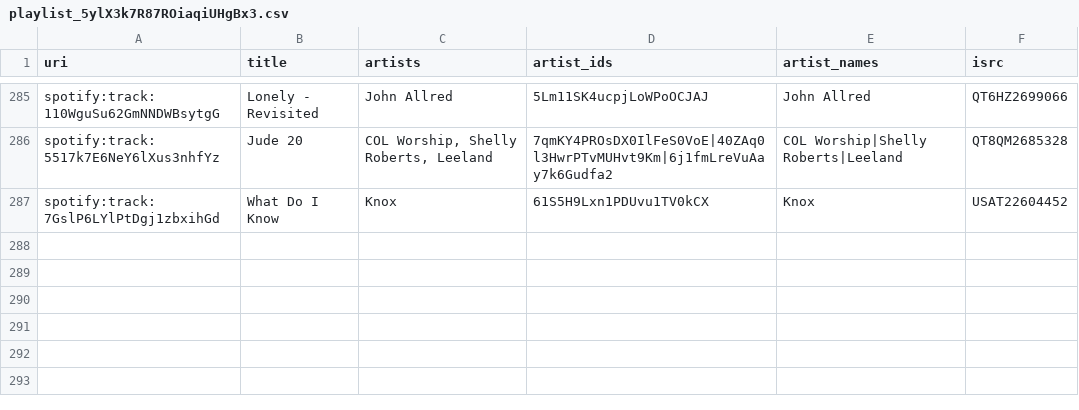
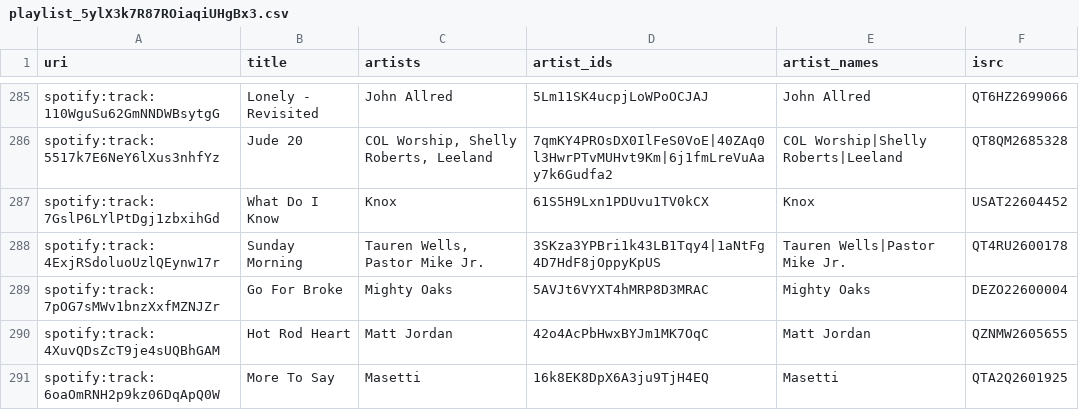
Before and after one commit to lzapffe/new-realeases-playlist, a CSV file: state/playlist_5ylX3k7R87ROiaqiUHgBx3.csv, drawn as a sheet; only a part is shown, gaps mark what is left out.

```diff
--- a/state/playlist_5ylX3k7R87ROiaqiUHgBx3.csv
+++ b/state/playlist_5ylX3k7R87ROiaqiUHgBx3.csv
@@ -287 +287,5 @@
 "spotify:track:7GslP6LYlPtDgj1zbxihGd","What Do I Know","Knox","61S5H9Lxn1PDUvu1TV0kCX","Knox","USAT22604452"
+"spotify:track:4ExjRSdoluoUzlQEynw17r","Sunday Morning","Tauren Wells, Pastor Mike Jr.","3SKza3YPBri1k43LB1Tqy4|1aNtFg4D7HdF8jOppyKpUS","Tauren Wells|Pastor Mike Jr.","QT4RU2600178"
+"spotify:track:7pOG7sMWv1bnzXxfMZNJZr","Go For Broke","Mighty Oaks","5AVJt6VYXT4hMRP8D3MRAC","Mighty Oaks","DEZO22600004"
+"spotify:track:4XuvQDsZcT9je4sUQBhGAM","Hot Rod Heart","Matt Jordan","42o4AcPbHwxBYJm1MK7OqC","Matt Jordan","QZNMW2605655"
+"spotify:track:6oaOmRNH2p9kz06DqApQ0W","More To Say","Masetti","16k8EK8DpX6A3ju9TjH4EQ","Masetti","QTA2Q2601925"
```
Also changed, not shown: state/artists.csv, state/published.csv, 7 other files.
